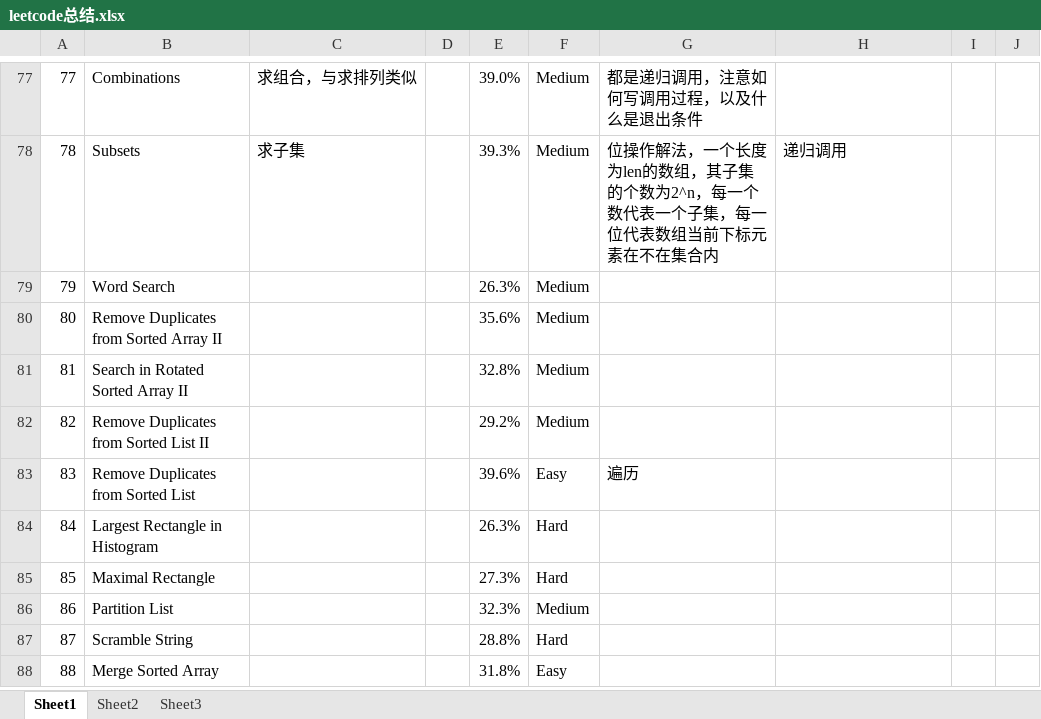
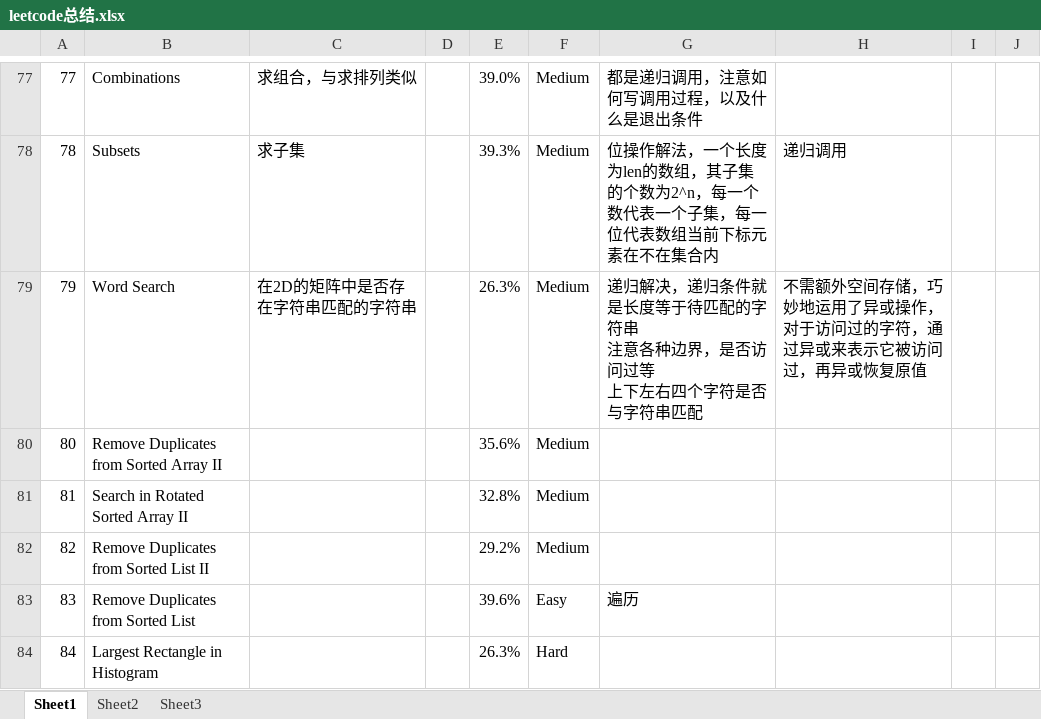
Before and after one commit to Shelley132/leetcodes, an Excel workbook: src/leetcode总结.xlsx, sheet Sheet1, drawn as a sheet; only a part is shown, gaps mark what is left out; the shorter side is filled out with more unchanged rows; values as stored, in another font and other column widths than the file's, no borders; ↵ is a line break in a cell; the diff names each change by its address in the sheet, - before the commit and + after, or states it on an @@ line.

```diff
--- a/src/leetcode总结.xlsx (sheet Sheet1)
+++ b/src/leetcode总结.xlsx (sheet Sheet1)
-C79: (empty)
+C79: 在2D的矩阵中是否存在字符串匹配的字符串
-G79: (empty)
+G79: 递归解决，递归条件就是长度等于待匹配的字符串 ↵ 注意各种边界，是否访问过等 ↵ 上下左右四个字符是否与字符串匹配
-H79: (empty)
+H79: 不需额外空间存储，巧妙地运用了异或操作，对于访问过的字符，通过异或来表示它被访问过，再异或恢复原值
```
Also changed, not shown: 1 other file.
